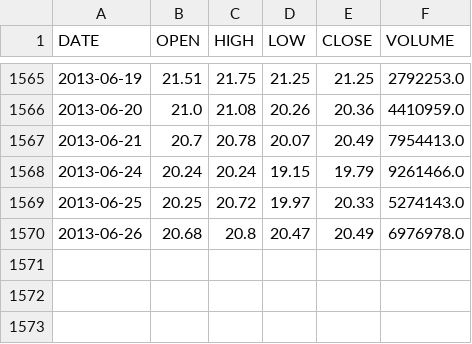
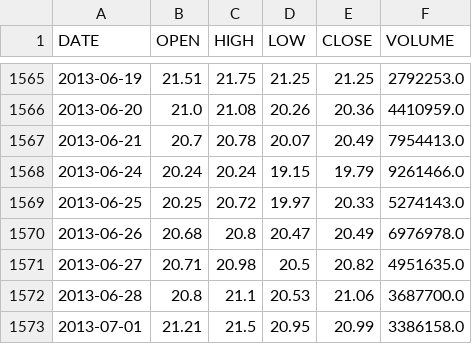
Before and after one commit to akallu/Furnace, a CSV file: hammer/i30/stocks/BX.csv, drawn as a sheet; only a part is shown, gaps mark what is left out; the diff names each change by its address in the sheet, - before the commit and + after, or states it on an @@ line.

```diff
--- a/hammer/i30/stocks/BX.csv
+++ b/hammer/i30/stocks/BX.csv
+row 1571: 2013-06-27 | 20.71 | 20.98 | 20.5 | 20.82 | 4951635.0
+row 1572: 2013-06-28 | 20.8 | 21.1 | 20.53 | 21.06 | 3687700.0
+row 1573: 2013-07-01 | 21.21 | 21.5 | 20.95 | 20.99 | 3386158.0
```
Also changed, not shown: hammer/i30/stocks/ALGN.csv, hammer/i30/stocks/CAR.csv, 29 other files.
